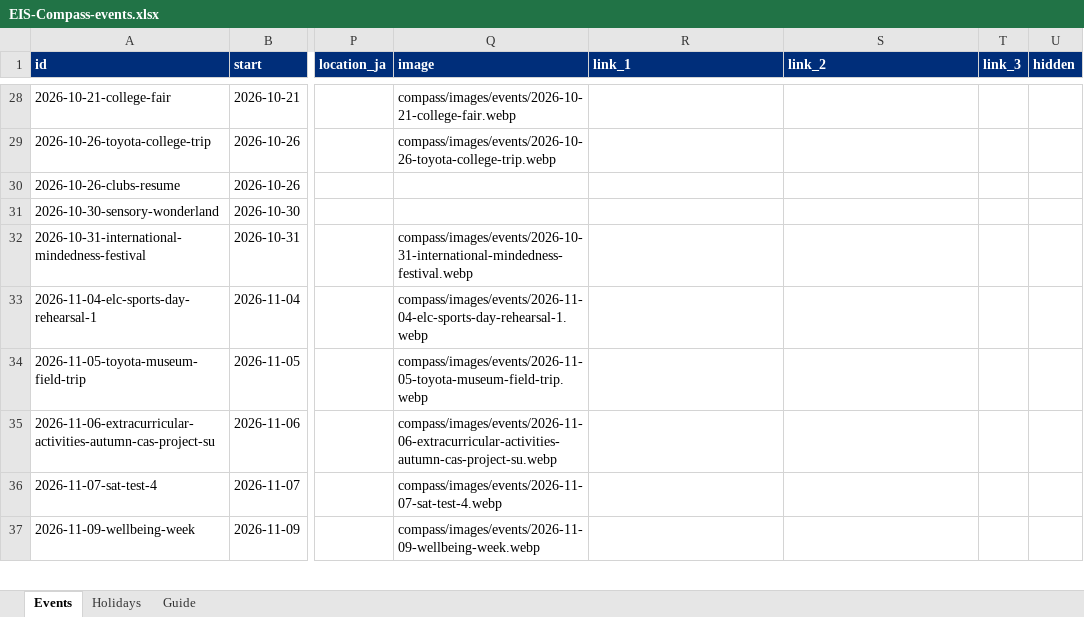
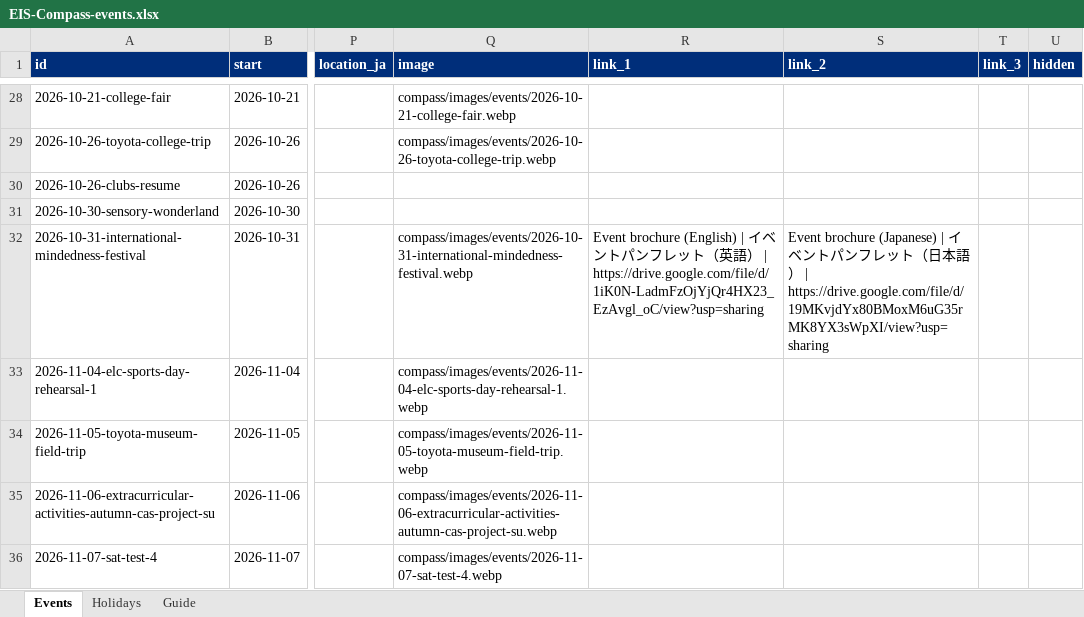
Before and after one commit to b69s/eis-compass, an Excel workbook: admin/EIS-Compass-events.xlsx, sheet Events, drawn as a sheet; only a part is shown, gaps mark what is left out; the shorter side is filled out with more unchanged rows; values as stored, in another font and other column widths than the file's, no borders; the diff names each change by its address in the sheet, - before the commit and + after, or states it on an @@ line.

```diff
--- a/admin/EIS-Compass-events.xlsx (sheet Events)
+++ b/admin/EIS-Compass-events.xlsx (sheet Events)
-R32 (link_1): (empty)
+R32 (link_1): Event brochure (English) | イベントパンフレット（英語） | https://drive.google.com/file/d/1iK0N-LadmFzOjYjQr4HX23_EzAvgl_oC/view?usp=sharing
-S32 (link_2): (empty)
+S32 (link_2): Event brochure (Japanese) | イベントパンフレット（日本語） | https://drive.google.com/file/d/19MKvjdYx80BMoxM6uG35rMK8YX3sWpXI/view?usp=sharing
```
Also changed, not shown: 17 other files.
